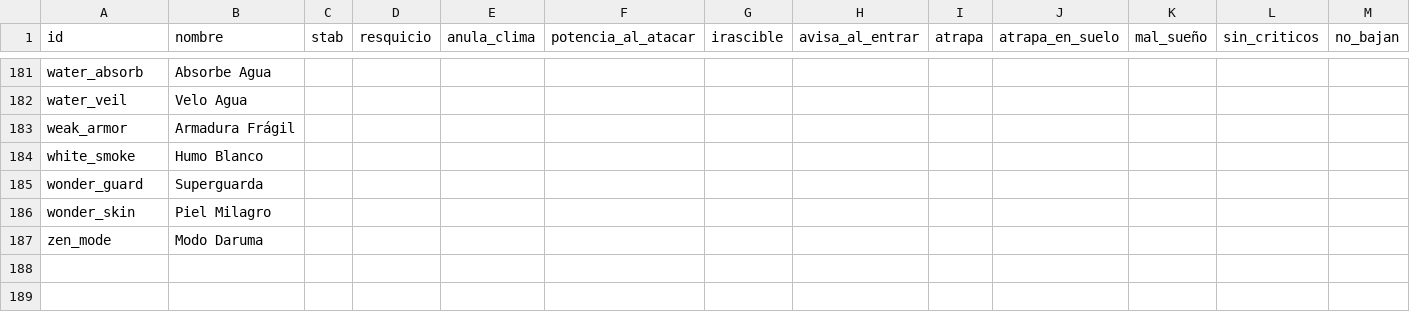
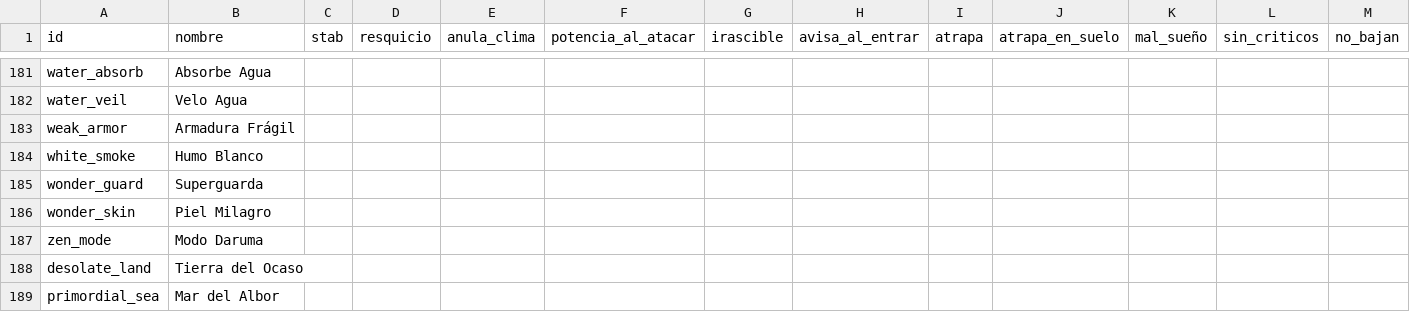
Before and after one commit to jcus1510/CTEditor, a CSV file: Assets/GameContent/Packs/Gen6/habilidades.csv, drawn as a sheet; only a part is shown, gaps mark what is left out; rows hold the shown columns only; the diff names each change by its address in the sheet, - before the commit and + after, or states it on an @@ line.

```diff
--- a/Assets/GameContent/Packs/Gen6/habilidades.csv
+++ b/Assets/GameContent/Packs/Gen6/habilidades.csv
+row 188: desolate_land | Tierra del Ocaso
+row 189: primordial_sea | Mar del Albor
```
Also changed, not shown: Assets/GameContent/Packs/Gen1/especies.csv, Assets/GameContent/Packs/Gen2/especies.csv, 46 other files.
